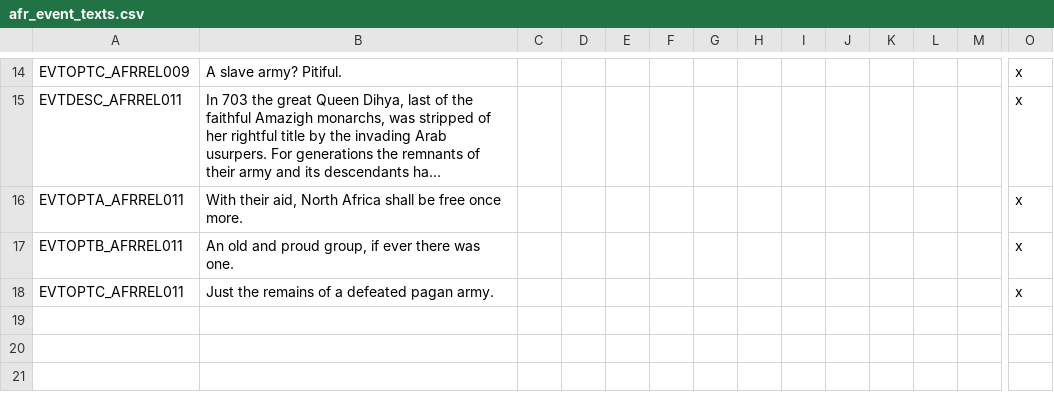
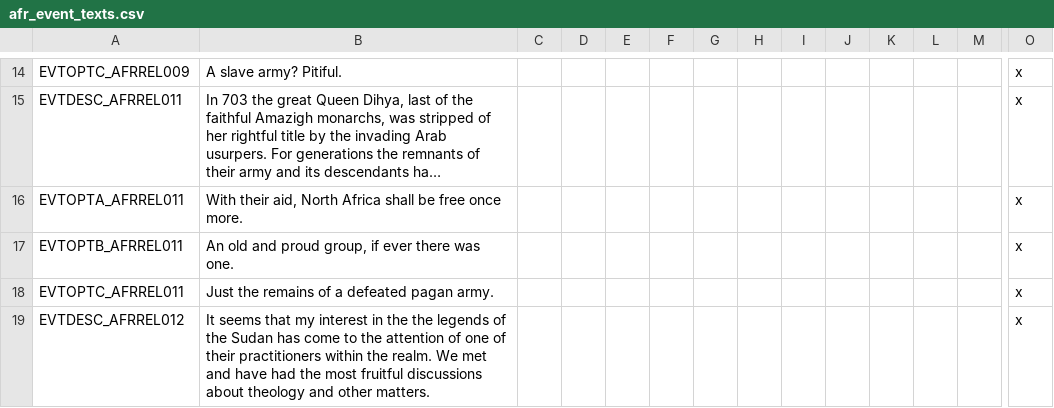
Before and after one commit to faiuwle/CK2AfricanReligionsMod, a CSV file: AfricanReligions/localisation/afr_event_texts.csv, drawn as a sheet; only a part is shown, gaps mark what is left out; long unchanged cells end in …; rows hold the shown columns only; the diff names each change by its address in the sheet, - before the commit and + after, or states it on an @@ line.

Commit message:
More sympathy events

```diff
--- a/AfricanReligions/localisation/afr_event_texts.csv
+++ b/AfricanReligions/localisation/afr_event_texts.csv
+row 19: EVTDESC_AFRREL012 | It seems that my interest in the the legends of the Sudan has come to the attention of one of their practitioners within the realm. We met and have had the most fruitful discussions about theology and other matters. |  |  |  |  |  |  |  |  |  |  |  | x
```
Also changed, not shown: 3 other files.
